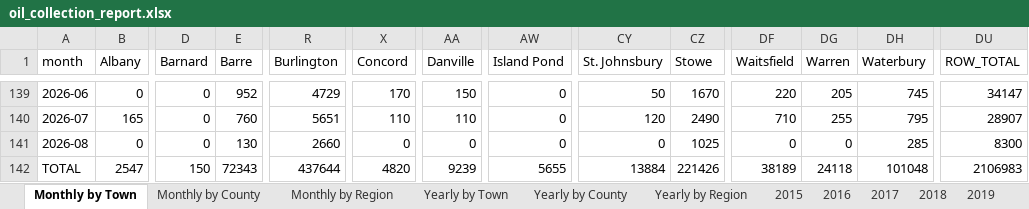
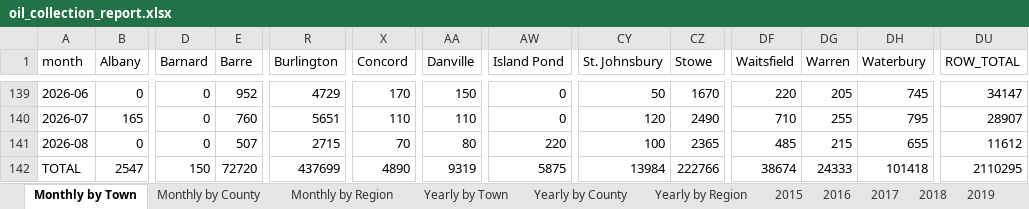
Before and after one commit to burnssargent-eng/blackbear_dashboard, an Excel workbook: oil_collection_report.xlsx, sheet Monthly by Town, drawn as a sheet; only a part is shown, gaps mark what is left out; values as stored, in another font and other column widths than the file's, no borders; the diff names each change by its address in the sheet, - before the commit and + after, or states it on an @@ line.

```diff
--- a/oil_collection_report.xlsx (sheet Monthly by Town)
+++ b/oil_collection_report.xlsx (sheet Monthly by Town)
-E141 (Barre): 130
+E141 (Barre): 507
-R141 (Burlington): 2660
+R141 (Burlington): 2715
-X141 (Concord): 0
+X141 (Concord): 70
-AA141 (Danville): 0
+AA141 (Danville): 80
-AW141 (Island Pond): 0
+AW141 (Island Pond): 220
-CY141 (St. Johnsbury): 0
+CY141 (St. Johnsbury): 100
-CZ141 (Stowe): 1025
+CZ141 (Stowe): 2365
-DF141 (Waitsfield): 0
+DF141 (Waitsfield): 485
-DG141 (Warren): 0
+DG141 (Warren): 215
-DH141 (Waterbury): 285
+DH141 (Waterbury): 655
-DU141 (ROW_TOTAL): 8300
+DU141 (ROW_TOTAL): 11612
-E142 (Barre): 72343
+E142 (Barre): 72720
-R142 (Burlington): 437644
+R142 (Burlington): 437699
-X142 (Concord): 4820
+X142 (Concord): 4890
-AA142 (Danville): 9239
+AA142 (Danville): 9319
-AW142 (Island Pond): 5655
+AW142 (Island Pond): 5875
-CY142 (St. Johnsbury): 13884
+CY142 (St. Johnsbury): 13984
-CZ142 (Stowe): 221426
+CZ142 (Stowe): 222766
-DF142 (Waitsfield): 38189
+DF142 (Waitsfield): 38674
-DG142 (Warren): 24118
+DG142 (Warren): 24333
-DH142 (Waterbury): 101048
+DH142 (Waterbury): 101418
-DU142 (ROW_TOTAL): 2106983
+DU142 (ROW_TOTAL): 2110295
```
Also changed, not shown: sheet Yearly by Town, sheet Yearly by Region, sheet Monthly by Region, sheet 2026, sheet Yearly by County, sheet Monthly by County, 5 more sheets, 3 other files.
